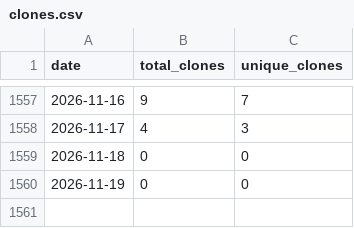
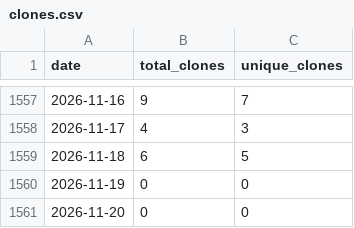
Before and after one commit to wumphlett/COMP-3270, a CSV file: .traffic/clones.csv, drawn as a sheet; only a part is shown, gaps mark what is left out.

Commit message:
Updating repository traffic

```diff
--- a/.traffic/clones.csv
+++ b/.traffic/clones.csv
@@ -1558,3 +1558,4 @@ date,total_clones,unique_clones
 2026-11-17,4,3
-2026-11-18,0,0
+2026-11-18,6,5
 2026-11-19,0,0
+2026-11-20,0,0
```
Also changed, not shown: .traffic/views.csv, 3 other files.
